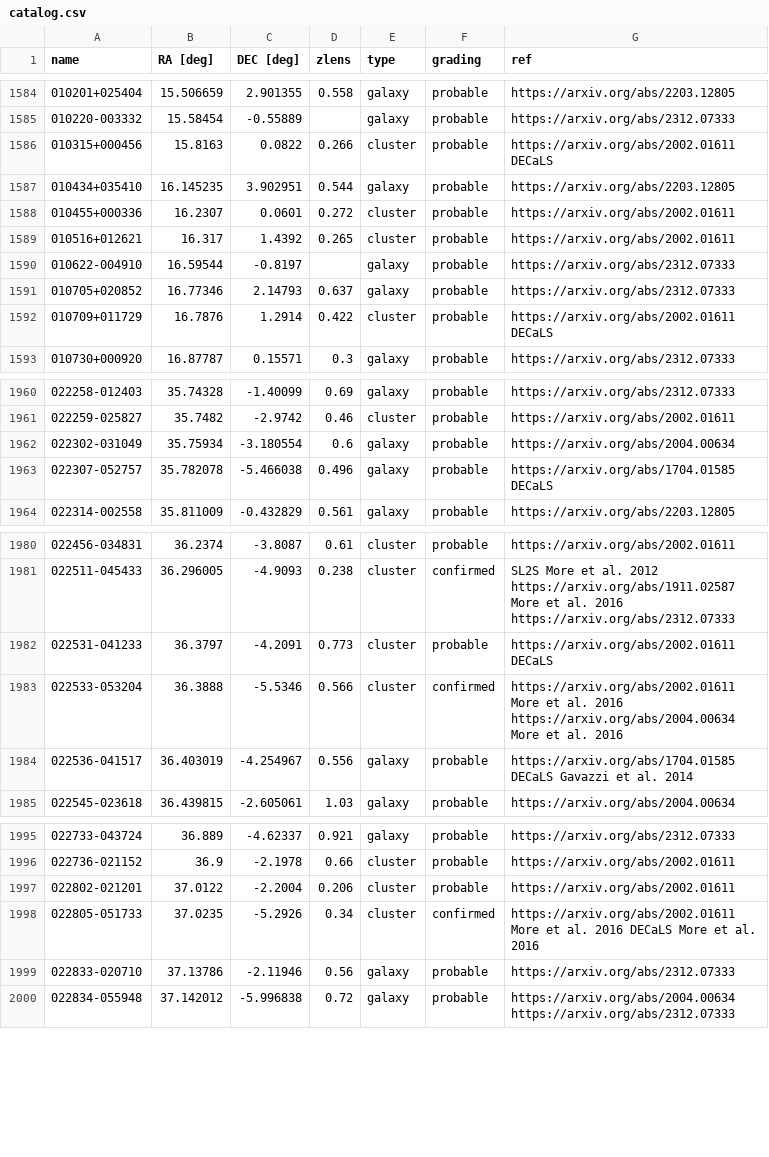
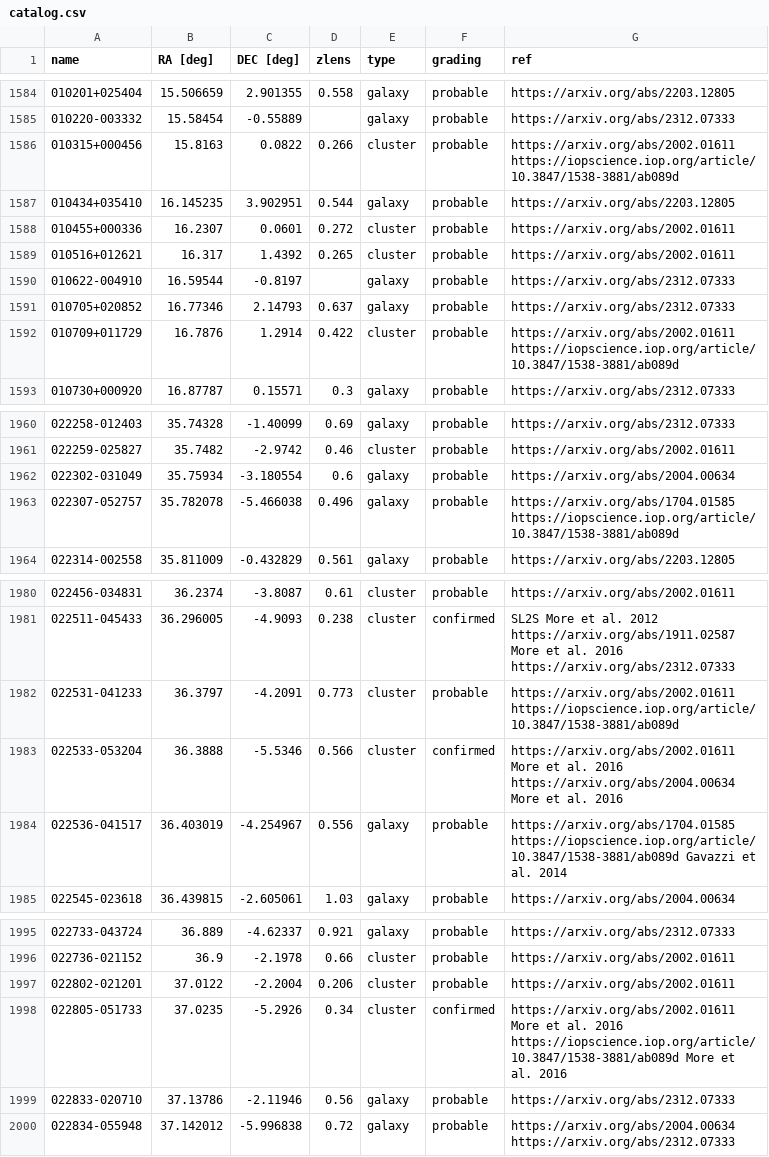
Before and after one commit to lenscat/lenscat, a CSV file: lenscat/data/catalog.csv, drawn as a sheet; only a part is shown, gaps mark what is left out; the diff covers the shown part only; the diff names each change by its address in the sheet, - before the commit and + after, or states it on an @@ line.

Commit message:
Replace DeCALS with https://iopscience.iop.org/article/10.3847/1538-3881/ab089d

```diff
--- a/lenscat/data/catalog.csv
+++ b/lenscat/data/catalog.csv
-G1586 (ref): https://arxiv.org/abs/2002.01611 DECaLS
+G1586 (ref): https://arxiv.org/abs/2002.01611 https://iopscience.iop.org/article/10.3847/1538-3881/ab089d
-G1592 (ref): https://arxiv.org/abs/2002.01611 DECaLS
+G1592 (ref): https://arxiv.org/abs/2002.01611 https://iopscience.iop.org/article/10.3847/1538-3881/ab089d
-G1963 (ref): https://arxiv.org/abs/1704.01585 DECaLS
+G1963 (ref): https://arxiv.org/abs/1704.01585 https://iopscience.iop.org/article/10.3847/1538-3881/ab089d
-G1982 (ref): https://arxiv.org/abs/2002.01611 DECaLS
+G1982 (ref): https://arxiv.org/abs/2002.01611 https://iopscience.iop.org/article/10.3847/1538-3881/ab089d
-G1984 (ref): https://arxiv.org/abs/1704.01585 DECaLS Gavazzi et…
+G1984 (ref): https://arxiv.org/abs/1704.01585 https://iopscience.iop.org/article/10.3847/1538-3881/ab089d Gavazzi et…
-G1998 (ref): …al. 2016 DECaLS More et…
+G1998 (ref): …al. 2016 https://iopscience.iop.org/article/10.3847/1538-3881/ab089d More et…
```
Also changed, not shown: 8 edited cells elsewhere in this file.
